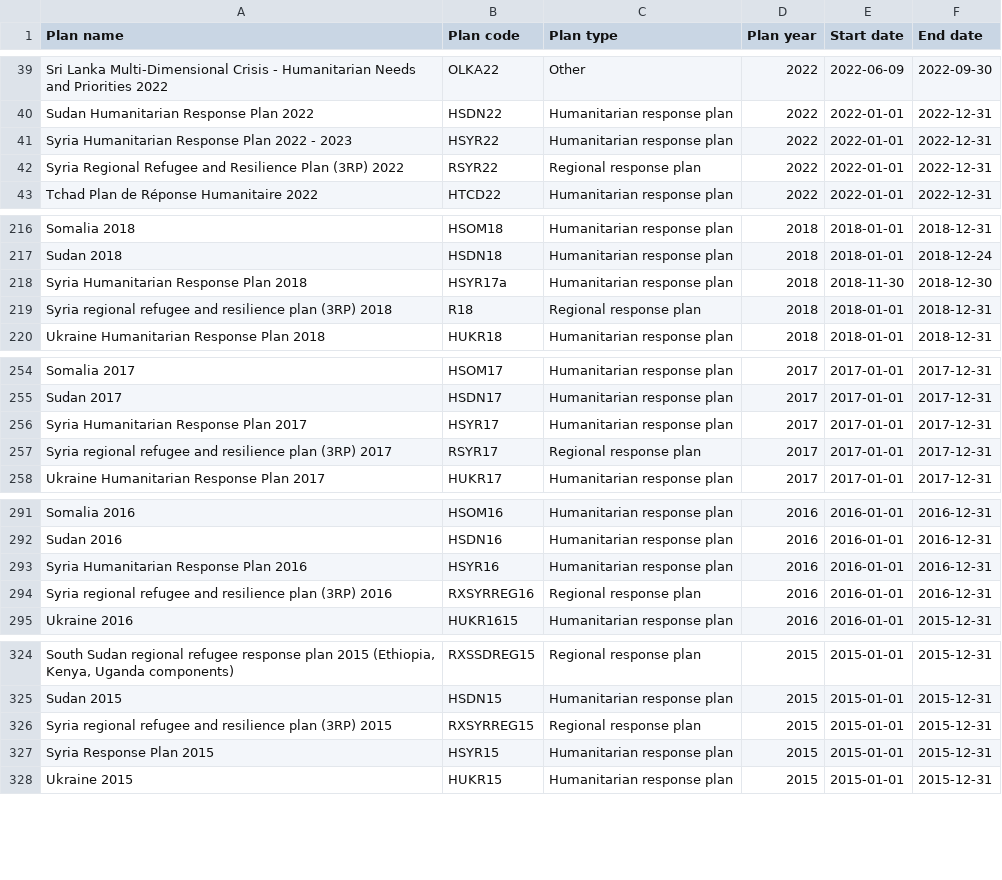
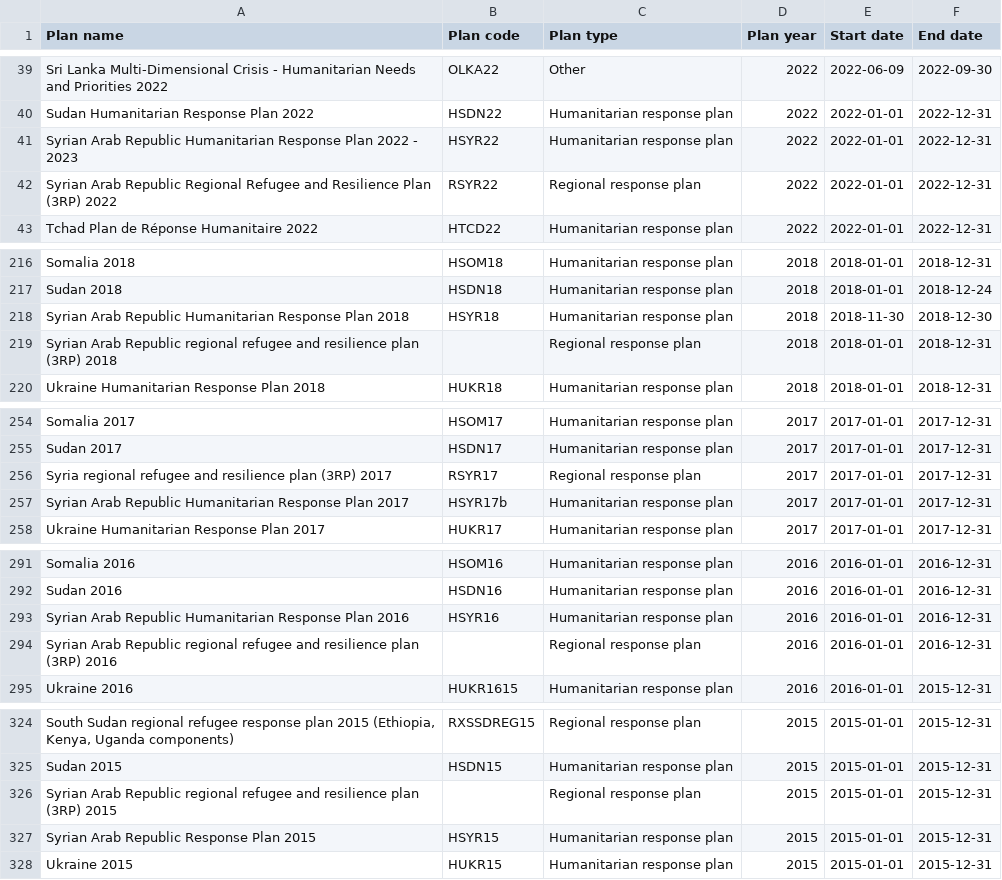
Before and after one commit to codeforIATI/humanitarian-plan-codelist, a CSV file: humanitarian-plan.csv, drawn as a sheet; only a part is shown, gaps mark what is left out; removed rows and columns are numbered as before the commit, all else as after; the diff covers the shown part only; the diff names each change by its address in the sheet, - before the commit and + after, or states it on an @@ line.

```diff
--- a/humanitarian-plan.csv
+++ b/humanitarian-plan.csv
-A41 (Plan name): Syria Humanitarian Response…
+A41 (Plan name): Syrian Arab Republic Humanitarian Response…
-A42 (Plan name): Syria Regional Refugee…
+A42 (Plan name): Syrian Arab Republic Regional Refugee…
-A218 (Plan name): Syria Humanitarian Response Plan 2018
+A218 (Plan name): Syrian Arab Republic Humanitarian Response Plan 2018
-B218 (Plan code): HSYR17a
+B218 (Plan code): HSYR18
-A219 (Plan name): Syria regional refugee…
+A219 (Plan name): Syrian Arab Republic regional refugee…
-B219 (Plan code): R18
+B219 (Plan code): (empty)
-row 256: Syria Humanitarian Response Plan 2017 | HSYR17 | Humanitarian response plan | 2017 | 2017-01-01 | 2017-12-31
+row 257: Syrian Arab Republic Humanitarian Response Plan 2017 | HSYR17b | Humanitarian response plan | 2017 | 2017-01-01 | 2017-12-31
-A293 (Plan name): Syria Humanitarian Response Plan 2016
+A293 (Plan name): Syrian Arab Republic Humanitarian Response Plan 2016
-A294 (Plan name): Syria regional refugee…
+A294 (Plan name): Syrian Arab Republic regional refugee…
-B294 (Plan code): RXSYRREG16
+B294 (Plan code): (empty)
-A326 (Plan name): Syria regional refugee…
+A326 (Plan name): Syrian Arab Republic regional refugee…
-B326 (Plan code): RXSYRREG15
+B326 (Plan code): (empty)
-A327 (Plan name): Syria Response Plan 2015
+A327 (Plan name): Syrian Arab Republic Response Plan 2015
```
Also changed, not shown: 14 edited cells elsewhere in this file.
